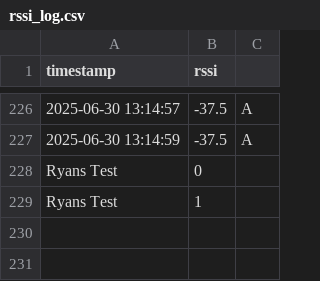
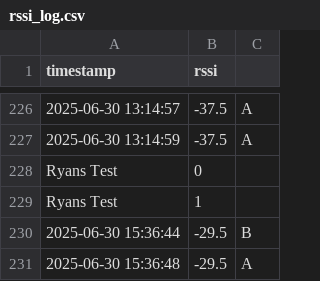
Before and after one commit to emilynoel99/Alarms-Connectivity-Project, a CSV file: rssi_log.csv, drawn as a sheet; only a part is shown, gaps mark what is left out; the diff names each change by its address in the sheet, - before the commit and + after, or states it on an @@ line.

Commit message:
Auto update: 2025-06-30 15:42:51

```diff
--- a/rssi_log.csv
+++ b/rssi_log.csv
+row 230: 2025-06-30 15:36:44 | -29.5 | B
+row 231: 2025-06-30 15:36:48 | -29.5 | A
```
